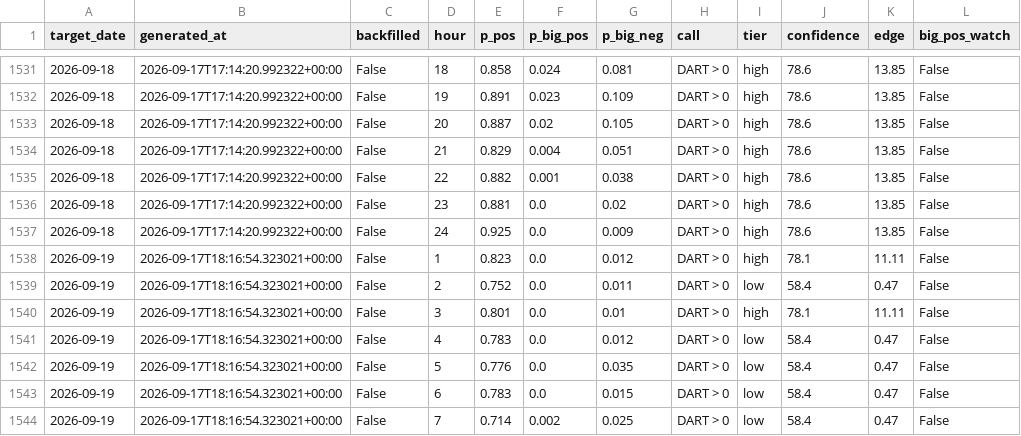
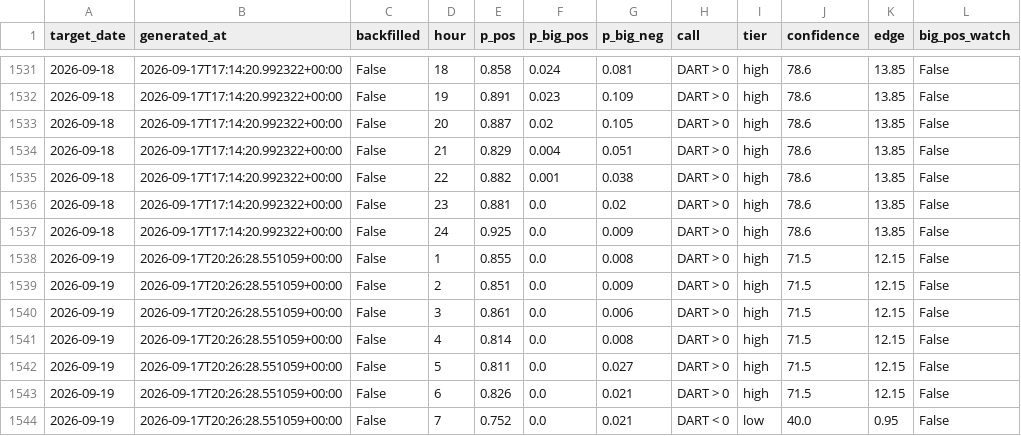
Before and after one commit to lulopdz/lrg-dashboard, a CSV file: data/spread_signal_history.csv, drawn as a sheet; only a part is shown, gaps mark what is left out; the diff covers the shown part only; the diff names each change by its address in the sheet, - before the commit and + after, or states it on an @@ line.

```diff
--- a/data/spread_signal_history.csv
+++ b/data/spread_signal_history.csv
-B1538:B1544 (generated_at): 2026-09-17T18:16:54.323021+00:00
+B1538:B1544 (generated_at): 2026-09-17T20:26:28.551059+00:00
-E1538 (p_pos): 0.823
+E1538 (p_pos): 0.855
-G1538 (p_big_neg): 0.012
+G1538 (p_big_neg): 0.008
-J1538 (confidence): 78.1
+J1538 (confidence): 71.5
-K1538 (edge): 11.11
+K1538 (edge): 12.15
-E1539 (p_pos): 0.752
+E1539 (p_pos): 0.851
-G1539 (p_big_neg): 0.011
+G1539 (p_big_neg): 0.009
-I1539 (tier): low
+I1539 (tier): high
-J1539 (confidence): 58.4
+J1539 (confidence): 71.5
-K1539 (edge): 0.47
+K1539 (edge): 12.15
-E1540 (p_pos): 0.801
+E1540 (p_pos): 0.861
-G1540 (p_big_neg): 0.01
+G1540 (p_big_neg): 0.006
-J1540 (confidence): 78.1
+J1540 (confidence): 71.5
-K1540 (edge): 11.11
+K1540 (edge): 12.15
-E1541 (p_pos): 0.783
+E1541 (p_pos): 0.814
-G1541 (p_big_neg): 0.012
+G1541 (p_big_neg): 0.008
-I1541:I1543 (tier): low
+I1541:I1543 (tier): high
-J1541:J1543 (confidence): 58.4
+J1541:J1543 (confidence): 71.5
-K1541:K1543 (edge): 0.47
+K1541:K1543 (edge): 12.15
-E1542 (p_pos): 0.776
+E1542 (p_pos): 0.811
-G1542 (p_big_neg): 0.035
+G1542 (p_big_neg): 0.027
-E1543 (p_pos): 0.783
+E1543 (p_pos): 0.826
-G1543 (p_big_neg): 0.015
+G1543 (p_big_neg): 0.021
-E1544 (p_pos): 0.714
+E1544 (p_pos): 0.752
-F1544 (p_big_pos): 0.002
+F1544 (p_big_pos): 0.0
-G1544 (p_big_neg): 0.025
+G1544 (p_big_neg): 0.021
-H1544 (call): DART > 0
+H1544 (call): DART < 0
-J1544 (confidence): 58.4
+J1544 (confidence): 40.0
-K1544 (edge): 0.47
+K1544 (edge): 0.95
```
Also changed, not shown: 95 edited cells elsewhere in this file, data/dam_forecast.csv, data/dam_forecast_history.csv, 16 other files.
